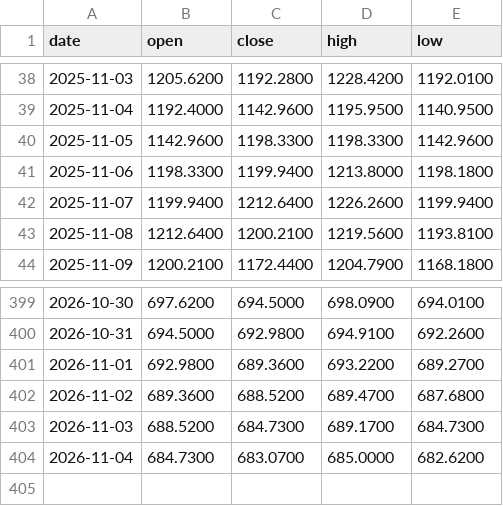
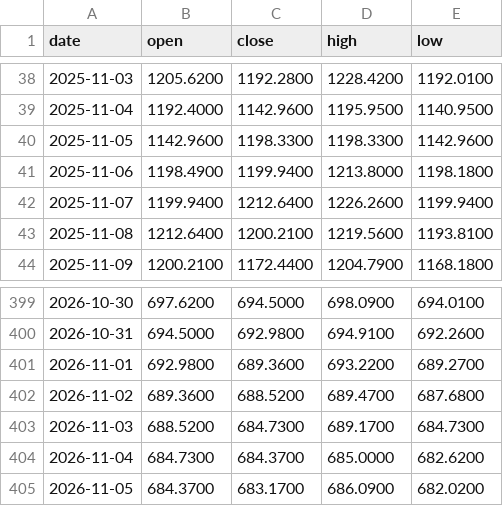
Before and after one commit to Bowen389/fable-ML, a CSV file: data/broad_kline.csv, drawn as a sheet; only a part is shown, gaps mark what is left out.

```diff
--- a/data/broad_kline.csv
+++ b/data/broad_kline.csv
@@ -40,3 +40,3 @@ date,open,close,high,low
 2025-11-05,1142.9600,1198.3300,1198.3300,1142.9600
-2025-11-06,1198.3300,1199.9400,1213.8000,1198.1800
+2025-11-06,1198.4900,1199.9400,1213.8000,1198.1800
 2025-11-07,1199.9400,1212.6400,1226.2600,1199.9400
@@ -403,2 +403,3 @@ date,open,close,high,low
 2026-11-03,688.5200,684.7300,689.1700,684.7300
-2026-11-04,684.7300,683.0700,685.0000,682.6200
+2026-11-04,684.7300,684.3700,685.0000,682.6200
+2026-11-05,684.3700,683.1700,686.0900,682.0200
```
Also changed, not shown: 5 other files.
